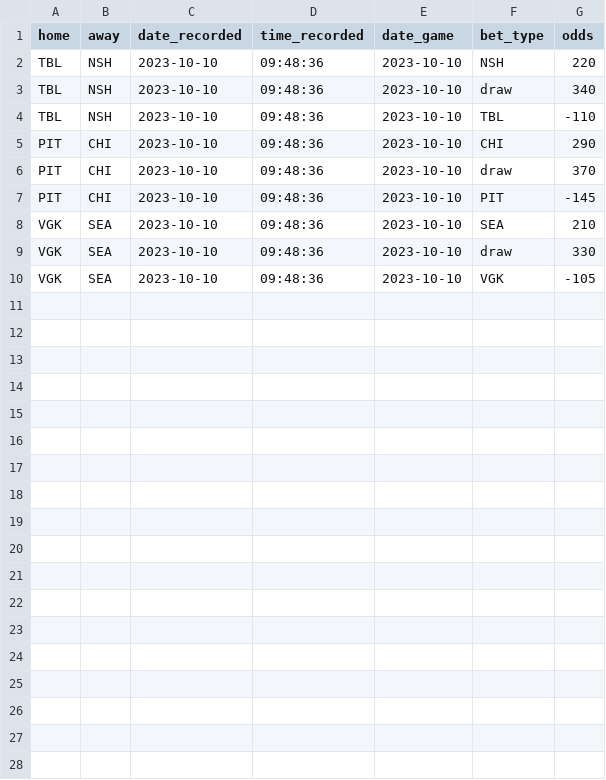
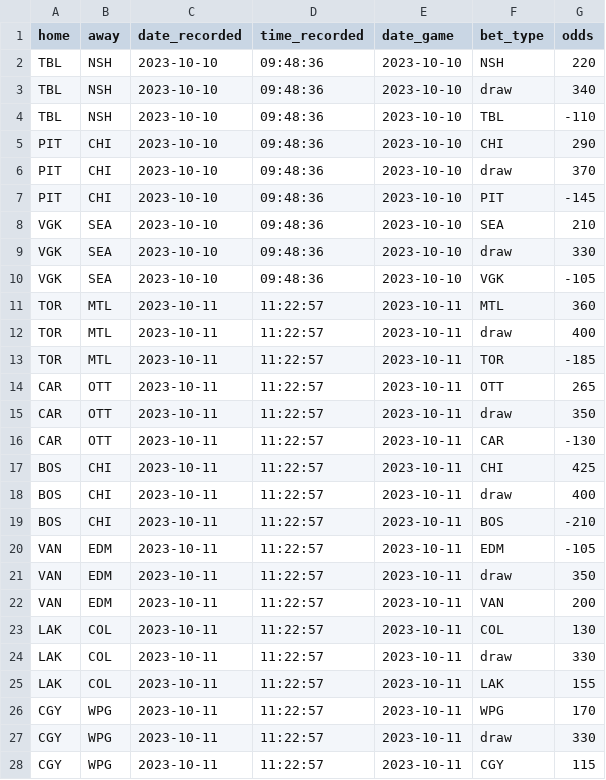
Before and after one commit to michalekb11/NHL-expected-goals, a CSV file: data/daily/odds/60min_odds.csv, drawn as a sheet; the diff names each change by its address in the sheet, - before the commit and + after, or states it on an @@ line.

```diff
--- a/data/daily/odds/60min_odds.csv
+++ b/data/daily/odds/60min_odds.csv
+row 11: TOR | MTL | 2023-10-11 | 11:22:57 | 2023-10-11 | MTL | 360
+row 12: TOR | MTL | 2023-10-11 | 11:22:57 | 2023-10-11 | draw | 400
+row 13: TOR | MTL | 2023-10-11 | 11:22:57 | 2023-10-11 | TOR | -185
+row 14: CAR | OTT | 2023-10-11 | 11:22:57 | 2023-10-11 | OTT | 265
+row 15: CAR | OTT | 2023-10-11 | 11:22:57 | 2023-10-11 | draw | 350
+row 16: CAR | OTT | 2023-10-11 | 11:22:57 | 2023-10-11 | CAR | -130
+row 17: BOS | CHI | 2023-10-11 | 11:22:57 | 2023-10-11 | CHI | 425
+row 18: BOS | CHI | 2023-10-11 | 11:22:57 | 2023-10-11 | draw | 400
+row 19: BOS | CHI | 2023-10-11 | 11:22:57 | 2023-10-11 | BOS | -210
+row 20: VAN | EDM | 2023-10-11 | 11:22:57 | 2023-10-11 | EDM | -105
+row 21: VAN | EDM | 2023-10-11 | 11:22:57 | 2023-10-11 | draw | 350
+row 22: VAN | EDM | 2023-10-11 | 11:22:57 | 2023-10-11 | VAN | 200
+row 23: LAK | COL | 2023-10-11 | 11:22:57 | 2023-10-11 | COL | 130
+row 24: LAK | COL | 2023-10-11 | 11:22:57 | 2023-10-11 | draw | 330
+row 25: LAK | COL | 2023-10-11 | 11:22:57 | 2023-10-11 | LAK | 155
+row 26: CGY | WPG | 2023-10-11 | 11:22:57 | 2023-10-11 | WPG | 170
+row 27: CGY | WPG | 2023-10-11 | 11:22:57 | 2023-10-11 | draw | 330
+row 28: CGY | WPG | 2023-10-11 | 11:22:57 | 2023-10-11 | CGY | 115
```
Also changed, not shown: data/daily/DF_projected_goalies.csv, data/daily/RW_injuries.csv, 7 other files.
